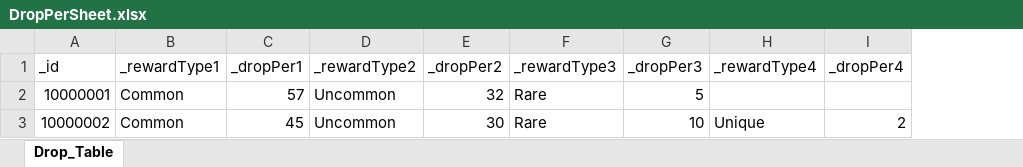
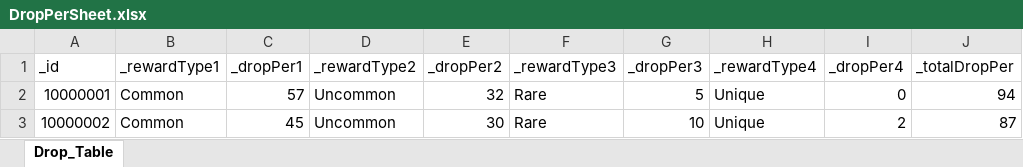
Before and after one commit to oeto2/Project_D, an Excel workbook: Assets/RawData/DropPerSheet.xlsx, sheet Drop_Table, drawn as a sheet; values as stored, in another font and other column widths than the file's, no borders; table styles not drawn; the diff names each change by its address in the sheet, - before the commit and + after, or states it on an @@ line.

```diff
--- a/Assets/RawData/DropPerSheet.xlsx (sheet Drop_Table)
+++ b/Assets/RawData/DropPerSheet.xlsx (sheet Drop_Table)
+column J (_totalDropPer), rows 2-3: 94 | 87
-H2 (_rewardType4): (empty)
+H2 (_rewardType4): Unique
-I2 (_dropPer4): (empty)
+I2 (_dropPer4): 0
```
Also changed, not shown: Assets/RawData/MonsterDBSheet.xlsx, 7 other files.
